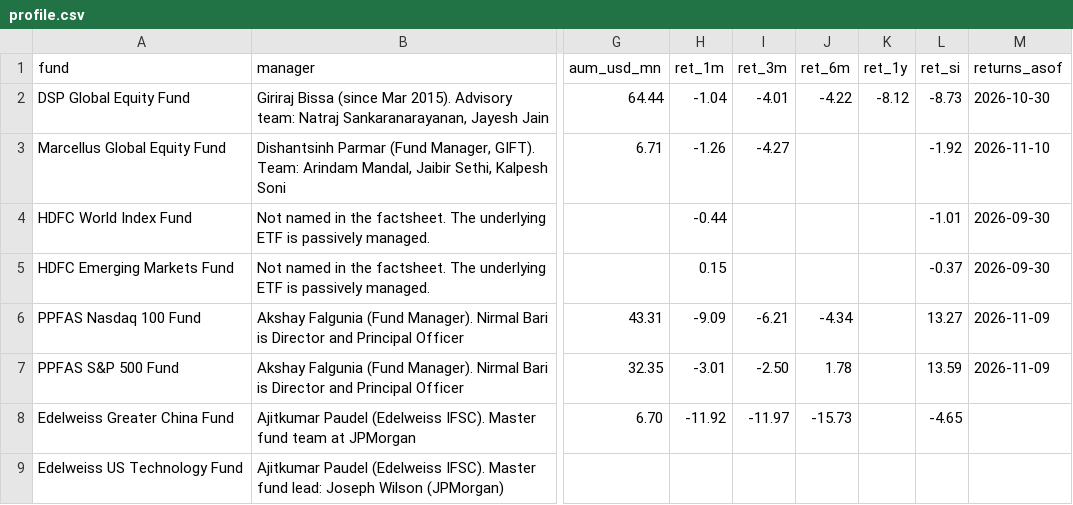
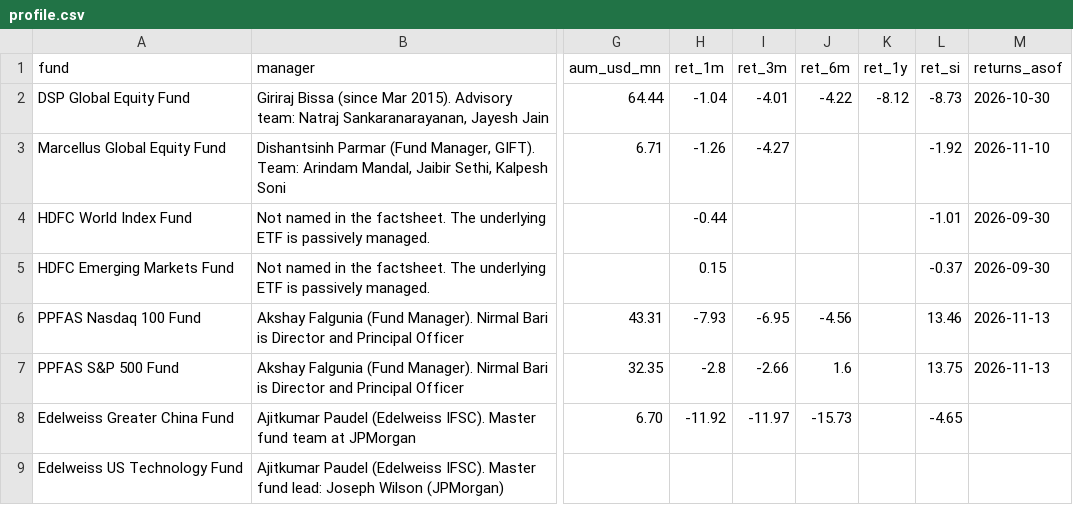
Before and after one commit to anilposte/gift-city-retail-fund-screener, a CSV file: data/profile.csv, drawn as a sheet; only a part is shown, gaps mark what is left out; the diff names each change by its address in the sheet, - before the commit and + after, or states it on an @@ line.

```diff
--- a/data/profile.csv
+++ b/data/profile.csv
-H6 (ret_1m): -9.09
+H6 (ret_1m): -7.93
-I6 (ret_3m): -6.21
+I6 (ret_3m): -6.95
-J6 (ret_6m): -4.34
+J6 (ret_6m): -4.56
-L6 (ret_si): 13.27
+L6 (ret_si): 13.46
-M6:M7 (returns_asof): 2026-11-09
+M6:M7 (returns_asof): 2026-11-13
-H7 (ret_1m): -3.01
+H7 (ret_1m): -2.8
-I7 (ret_3m): -2.50
+I7 (ret_3m): -2.66
-J7 (ret_6m): 1.78
+J7 (ret_6m): 1.6
-L7 (ret_si): 13.59
+L7 (ret_si): 13.75
```
Also changed, not shown: data/nav_latest.csv, data/navhist.csv.
